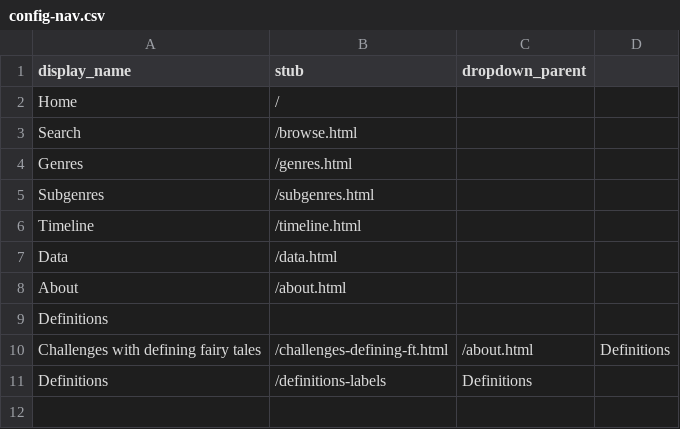
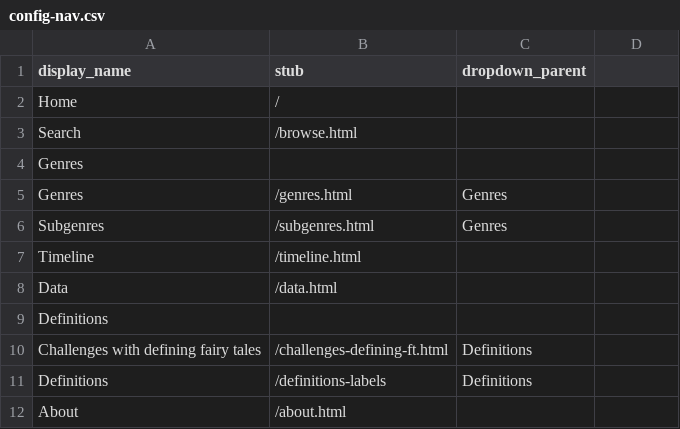
Before and after one commit to lr4565/TEST-Australian-FT-Database-TEST, a CSV file: _data/config-nav.csv, drawn as a sheet.

Commit message:
Update config-nav.csv with new entries and corrections

```diff
--- a/_data/config-nav.csv
+++ b/_data/config-nav.csv
@@ -3,9 +3,10 @@ Home,/
 Search,/browse.html
-Genres,/genres.html
-Subgenres,/subgenres.html
+Genres,
+Genres,/genres.html,Genres
+Subgenres,/subgenres.html,Genres
 Timeline,/timeline.html
 Data,/data.html
+Definitions,
+Challenges with defining fairy tales,/challenges-defining-ft.html,Definitions
+Definitions,/definitions-labels,Definitions
 About,/about.html
-Definitions,
-Challenges with defining fairy tales,/challenges-defining-ft.html,/about.html,Definitions
-Definitions,/definitions-labels,Definitions
```
